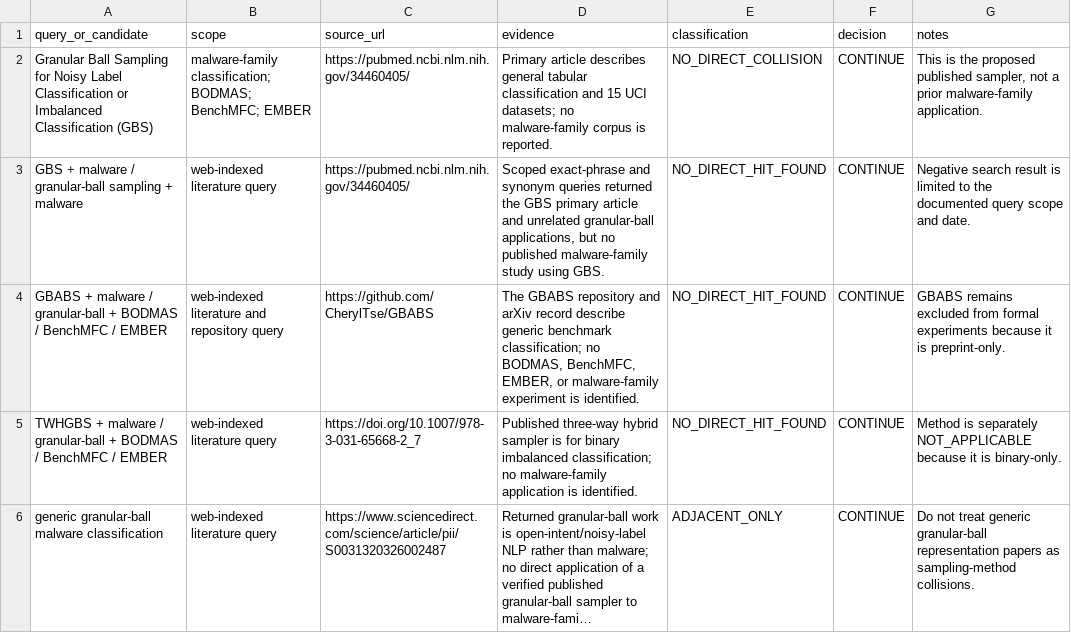
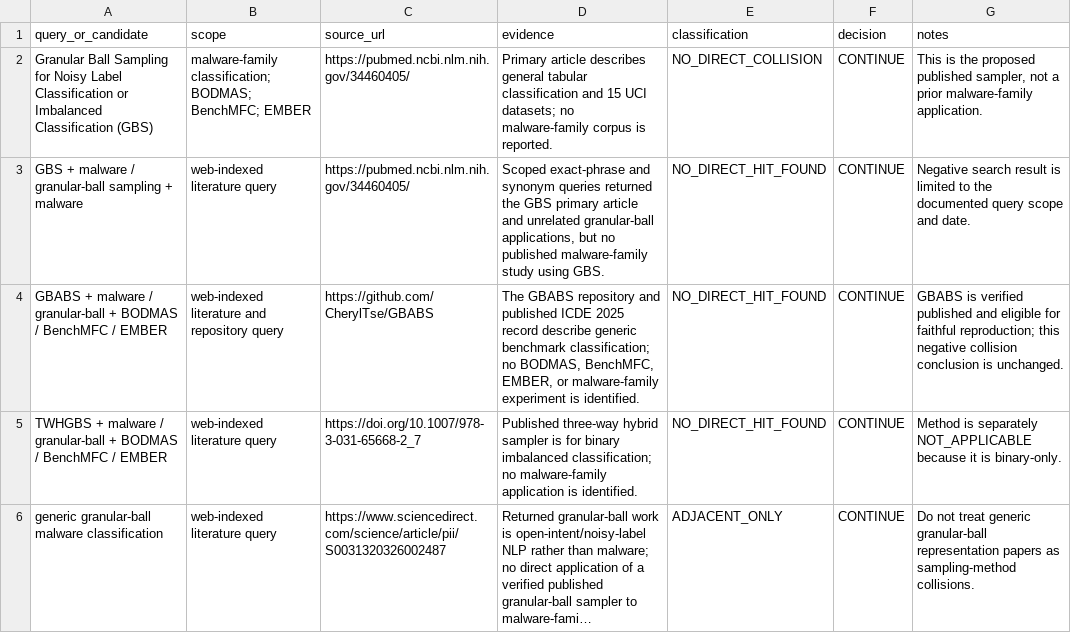
Before and after one commit to whzy3185/liqiu, a CSV file: literature/malware_sampling/malware_collision_matrix.csv, drawn as a sheet; long unchanged cells end in ….

```diff
--- a/literature/malware_sampling/malware_collision_matrix.csv
+++ b/literature/malware_sampling/malware_collision_matrix.csv
@@ -3,3 +3,3 @@ query_or_candidate,scope,source_url,evidence,classification,decision,notes
 "GBS + malware / granular-ball sampling + malware","web-indexed literature query","https://pubmed.ncbi.nlm.nih.gov/34460405/","Scoped exact-phrase and synonym queries returned the GBS primary article and unrelated granular-ball applications, but no published malware-family study using GBS.",NO_DIRECT_HIT_FOUND,CONTINUE,"Negative search result is limited to the documented query scope and date."
-"GBABS + malware / granular-ball + BODMAS / BenchMFC / EMBER","web-indexed literature and repository query","https://github.com/CherylTse/GBABS","The GBABS repository and arXiv record describe generic benchmark classification; no BODMAS, BenchMFC, EMBER, or malware-family experiment is identified.",NO_DIRECT_HIT_FOUND,CONTINUE,"GBABS remains excluded from formal experiments because it is preprint-only."
+"GBABS + malware / granular-ball + BODMAS / BenchMFC / EMBER","web-indexed literature and repository query","https://github.com/CherylTse/GBABS","The GBABS repository and published ICDE 2025 record describe generic benchmark classification; no BODMAS, BenchMFC, EMBER, or malware-family experiment is identified.",NO_DIRECT_HIT_FOUND,CONTINUE,"GBABS is verified published and eligible for faithful reproduction; this negative collision conclusion is unchanged."
 "TWHGBS + malware / granular-ball + BODMAS / BenchMFC / EMBER","web-indexed literature query","https://doi.org/10.1007/978-3-031-65668-2_7","Published three-way hybrid sampler is for binary imbalanced classification; no malware-family application is identified.",NO_DIRECT_HIT_FOUND,CONTINUE,"Method is separately NOT_APPLICABLE because it is binary-only."
```
Also changed, not shown: 11 other files.
